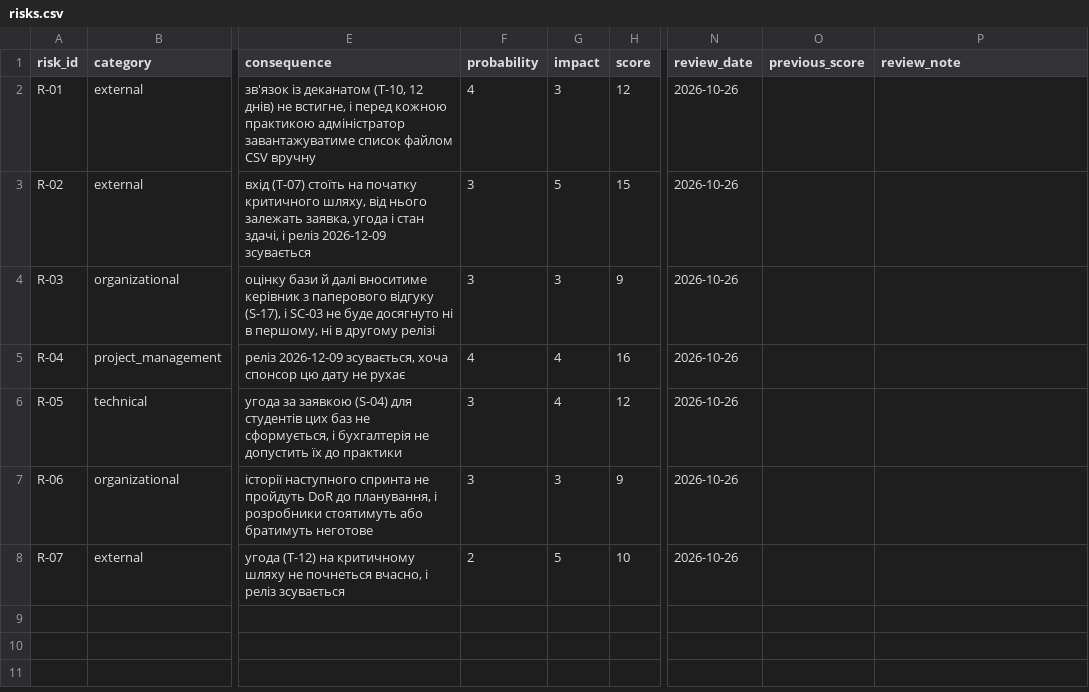
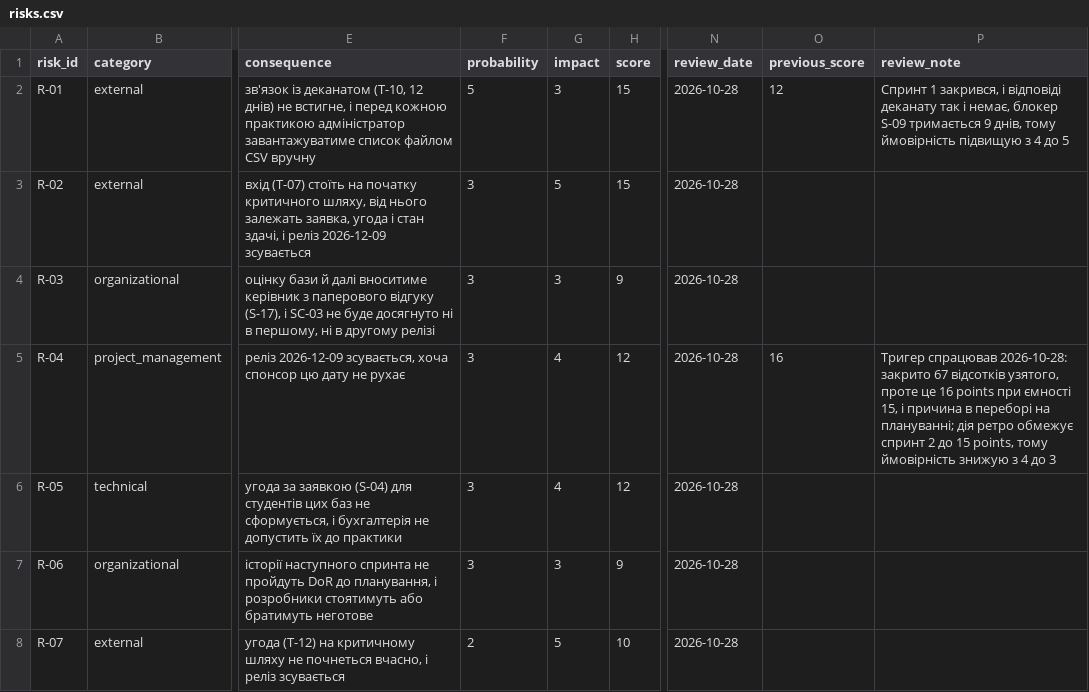
Before and after one commit to nrm-eng/pm-2026-kn42-nikitchuk, a CSV file: lr11_risks_quality/risks.csv, drawn as a sheet; only a part is shown, gaps mark what is left out; the diff names each change by its address in the sheet, - before the commit and + after, or states it on an @@ line.

Commit message:
LR11: review risks after sprint 1

```diff
--- a/lr11_risks_quality/risks.csv
+++ b/lr11_risks_quality/risks.csv
-F2 (probability): 4
+F2 (probability): 5
-H2 (score): 12
+H2 (score): 15
-N2:N8 (review_date): 2026-10-26
+N2:N8 (review_date): 2026-10-28
-O2 (previous_score): (empty)
+O2 (previous_score): 12
-P2 (review_note): (empty)
+P2 (review_note): Спринт 1 закрився, і відповіді деканату так і немає, блокер S-09 тримається 9 днів, тому ймовірність підвищую з 4 до 5
-F5 (probability): 4
+F5 (probability): 3
-H5 (score): 16
+H5 (score): 12
-O5 (previous_score): (empty)
+O5 (previous_score): 16
-P5 (review_note): (empty)
+P5 (review_note): Тригер спрацював 2026-10-28: закрито 67 відсотків узятого, проте це 16 points при ємності 15, і причина в переборі на плануванні; дія ретро обмежує спринт 2 до 15 points, тому ймовірність знижую з 4 до 3
```
